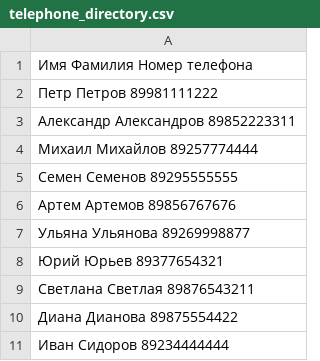
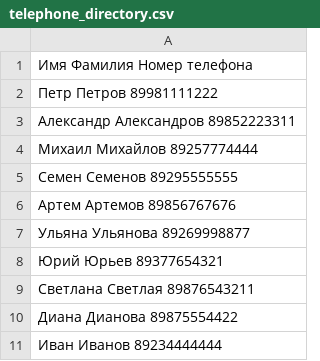
Before and after one commit to RumyancevaOlga/Seminar_python-start-, a CSV file: HomeWork7/Telephone_directory/telephone_directory.csv, drawn as a sheet.

Commit message:
Add HomeWork9

```diff
--- a/HomeWork7/Telephone_directory/telephone_directory.csv
+++ b/HomeWork7/Telephone_directory/telephone_directory.csv
@@ -10,2 +10,2 @@
 Диана Дианова 89875554422
-Иван Сидоров 89234444444
+Иван Иванов 89234444444
```
Also changed, not shown: 14 other files.
